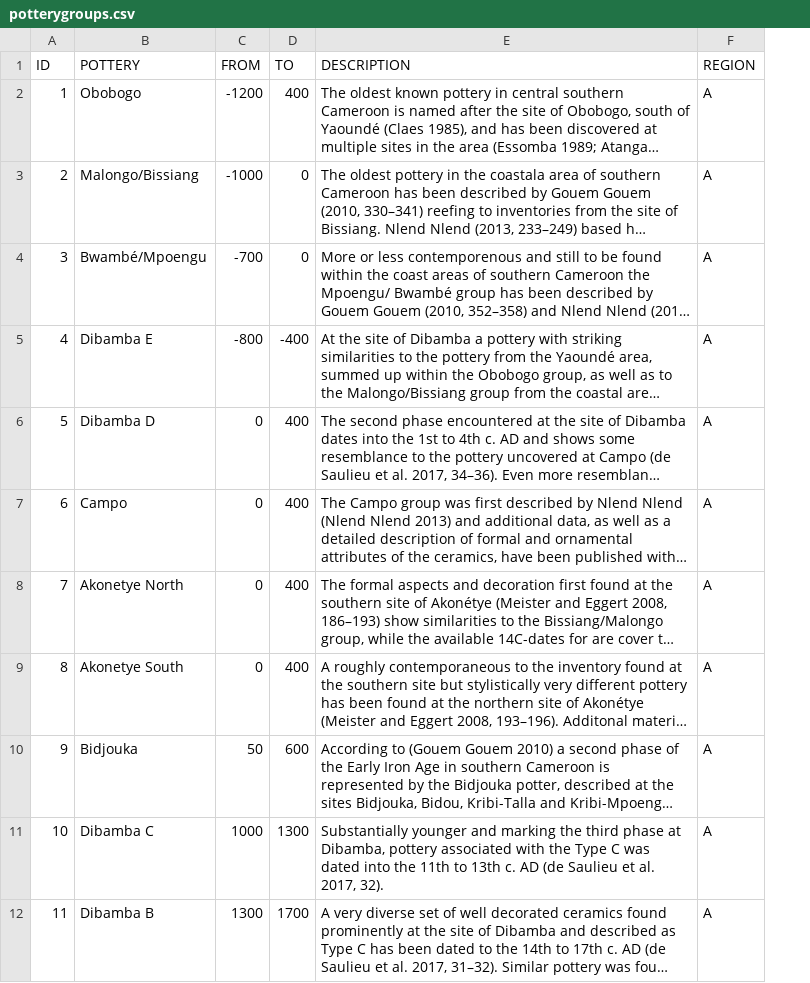
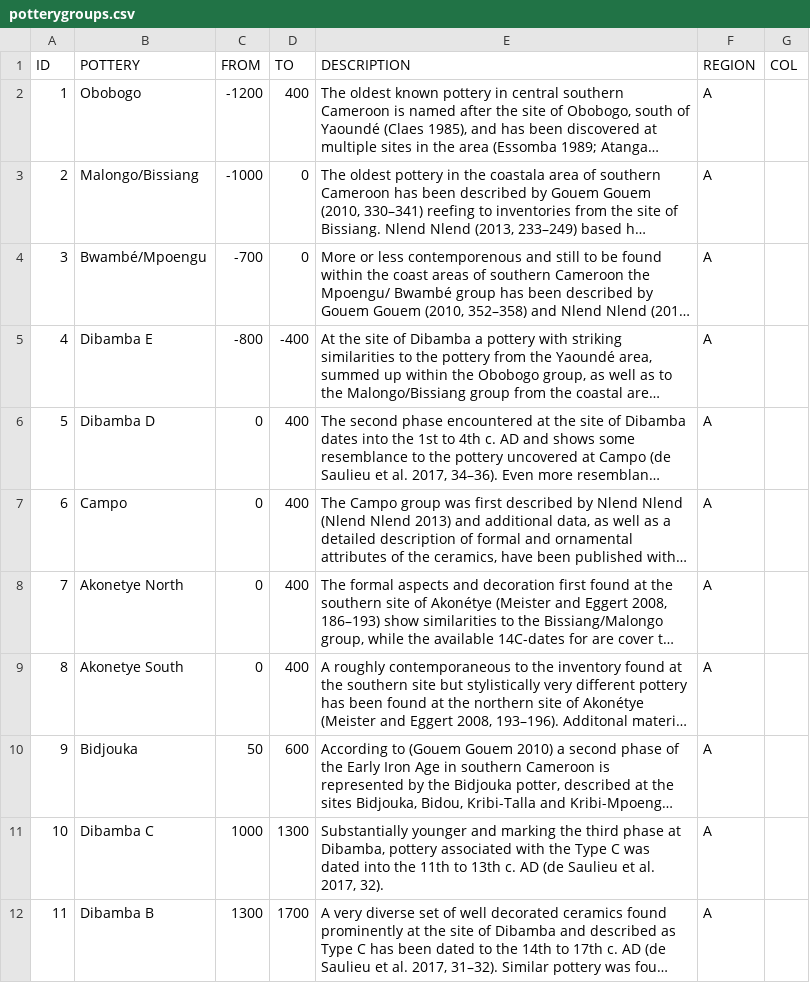
Before and after one commit to dirkseidensticker/aSCAC, a CSV file: potterygroups.csv, drawn as a sheet; only a part is shown; long unchanged cells end in …; the diff names each change by its address in the sheet, - before the commit and + after, or states it on an @@ line.

Commit message:
added colour values

```diff
--- a/potterygroups.csv
+++ b/potterygroups.csv
+column G (COL), empty
```
